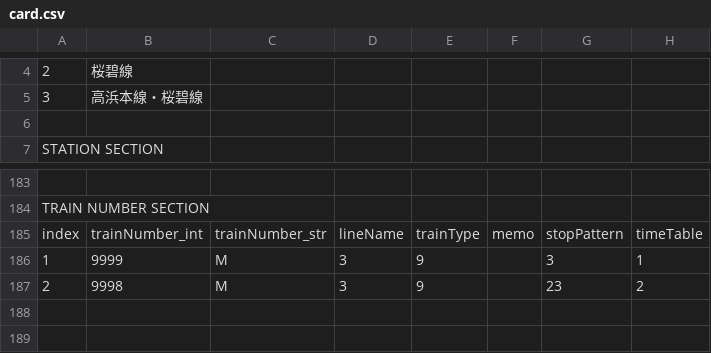
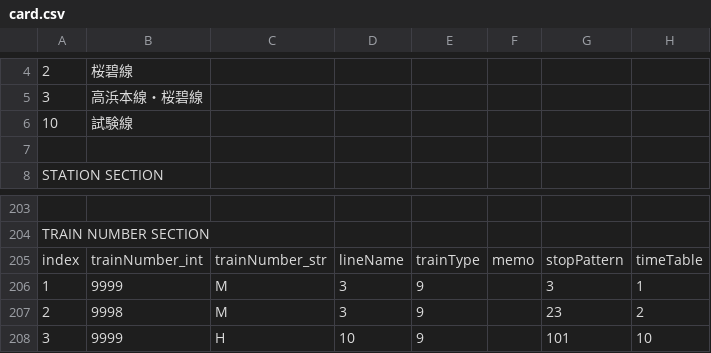
Before and after one commit to akidukisystems/TrainDataManager, a CSV file: mc2pi/card.csv, drawn as a sheet; only a part is shown, gaps mark what is left out; the diff covers the shown part only; the diff names each change by its address in the sheet, - before the commit and + after, or states it on an @@ line.

```diff
--- a/mc2pi/card.csv
+++ b/mc2pi/card.csv
+row 6: 10 | 試験線
+row 208: 3 | 9999 | H | 10 | 9 |  | 101 | 10
```
Also changed, not shown: 19 added rows elsewhere in this file.
